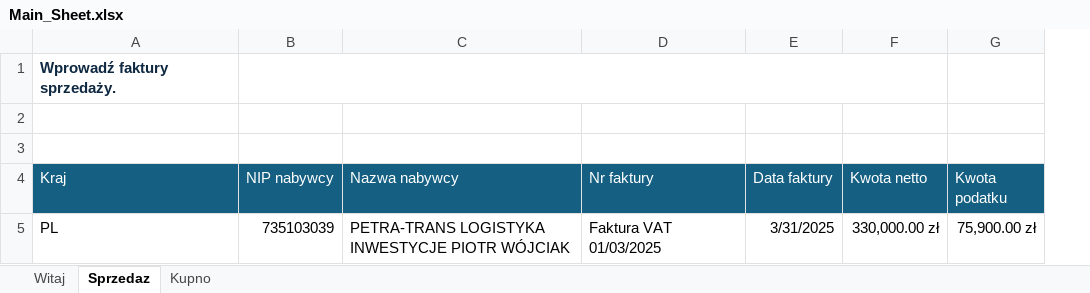
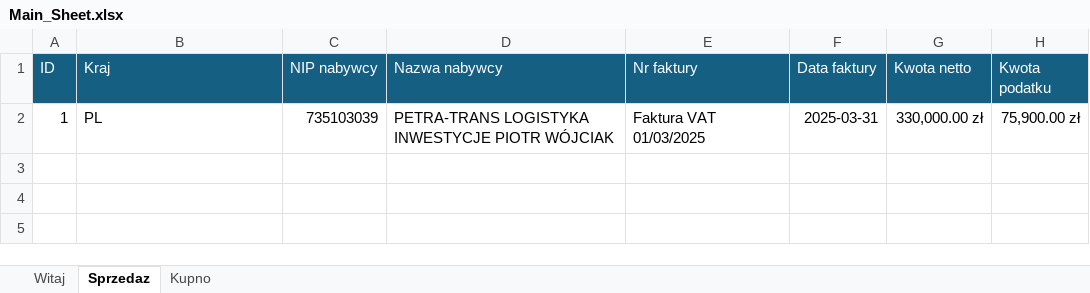
Before and after one commit to BrunonSocha/jpkv7m_tool, an Excel workbook: Main_Sheet.xlsx, sheet Sprzedaz, drawn as a sheet; values as stored, in another font and other column widths than the file's, no borders; table styles not drawn; removed rows and columns are numbered as before the commit, all else as after; the diff names each change by its address in the sheet, - before the commit and + after, or states it on an @@ line.

Commit message:
Company data extraction from Main_Sheet works, and creates a new xml file with changed data.

```diff
--- a/Main_Sheet.xlsx (sheet Sprzedaz)
+++ b/Main_Sheet.xlsx (sheet Sprzedaz)
+column A (ID), row 2: 1
-row 1: Wprowadź faktury sprzedaży.
-row 2: (empty)
-row 3: (empty)
-F2 (Data faktury): 3/31/2025
+F2 (Data faktury): 2025-03-31
```
Also changed, not shown: sheet Witaj, sheet Kupno, 7 other files.
